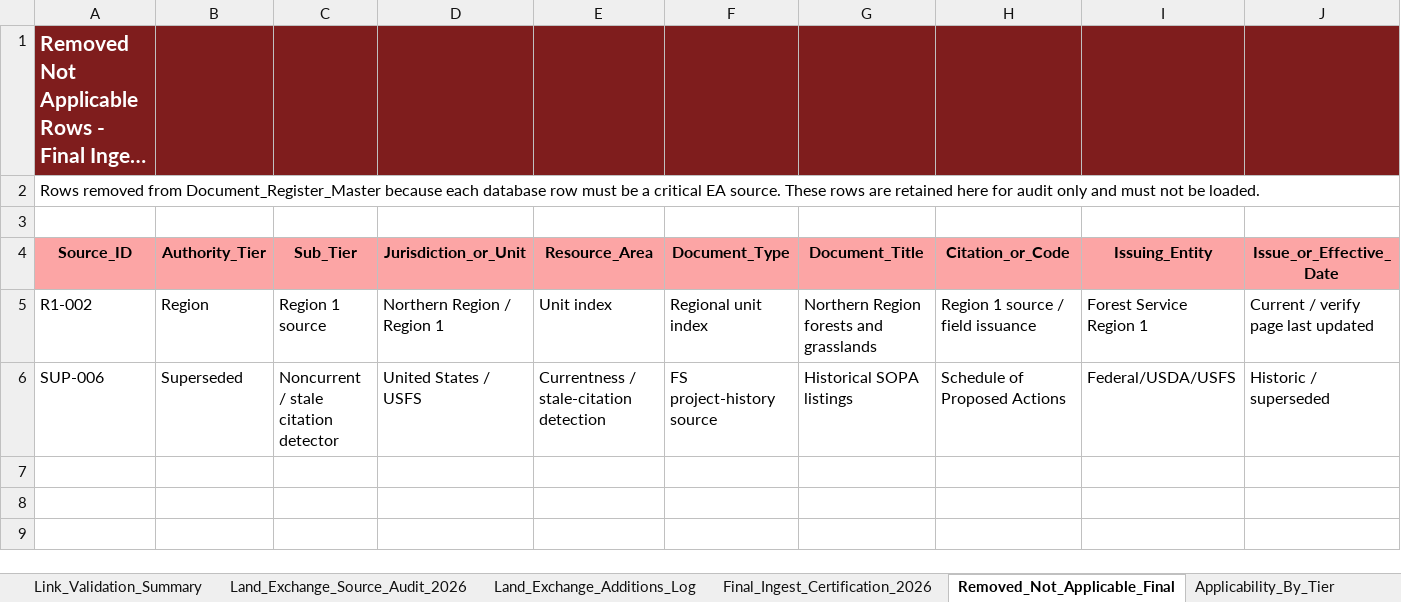
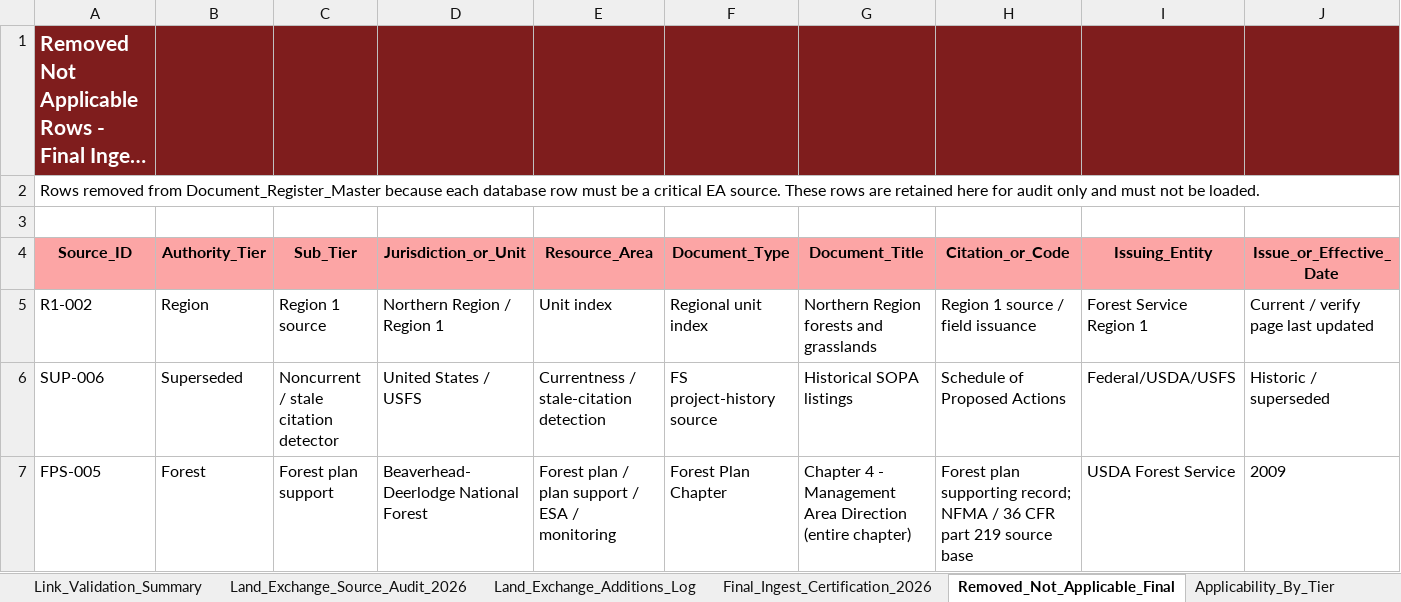
Before and after one commit to chunkstand/r1_EA_compliance, an Excel workbook: usfs_region1_ea_source_register_FINAL_INGEST_READY_2026.xlsx, sheet Removed_Not_Applicable_Final, drawn as a sheet; only a part is shown; long unchanged cells end in …; values as stored, in another font and other column widths than the file's, no borders; rows hold the shown columns only; the diff names each change by its address in the sheet, - before the commit and + after, or states it on an @@ line.

```diff
--- a/usfs_region1_ea_source_register_FINAL_INGEST_READY_2026.xlsx (sheet Removed_Not_Applicable_Final)
+++ b/usfs_region1_ea_source_register_FINAL_INGEST_READY_2026.xlsx (sheet Removed_Not_Applicable_Final)
+row 7: FPS-005 | Forest | Forest plan support | Beaverhead-Deerlodge National Forest | Forest plan / plan support / ESA / monitoring | Forest Plan Chapter | Chapter 4 - Management Area Direction (entire chapter) | Forest plan supporting record; NFMA / 36 CFR part 219 source base | USDA Forest Service | 2009
```
Also changed, not shown: sheet Document_Register_Master, sheet Final_Ingest_Certification_2026, sheet Codex_Load_Index, sheet Link_Validation_Summary, sheet Authority_Tier_Index, sheet Applicability_By_Tier, 9 other files.
